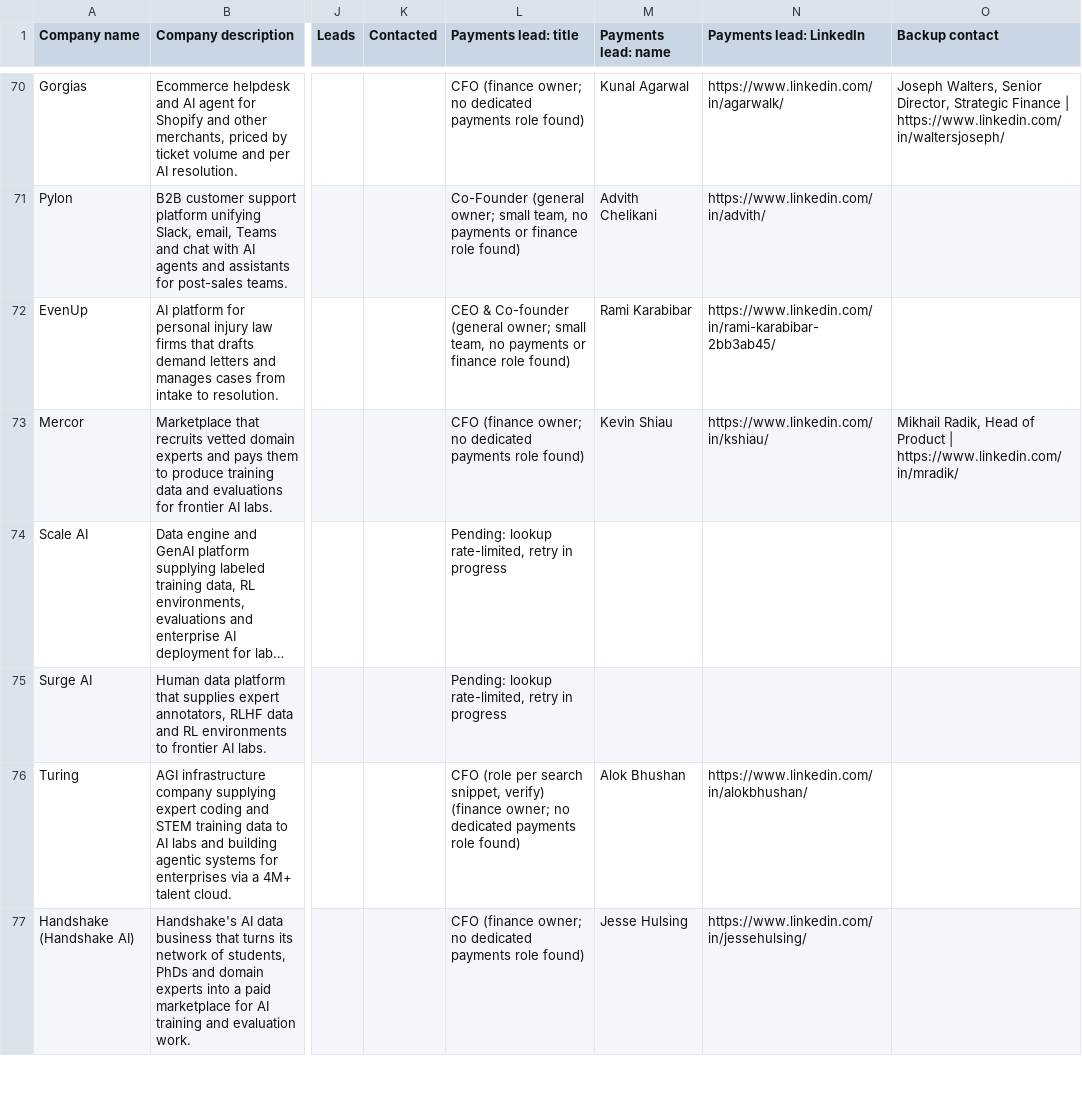
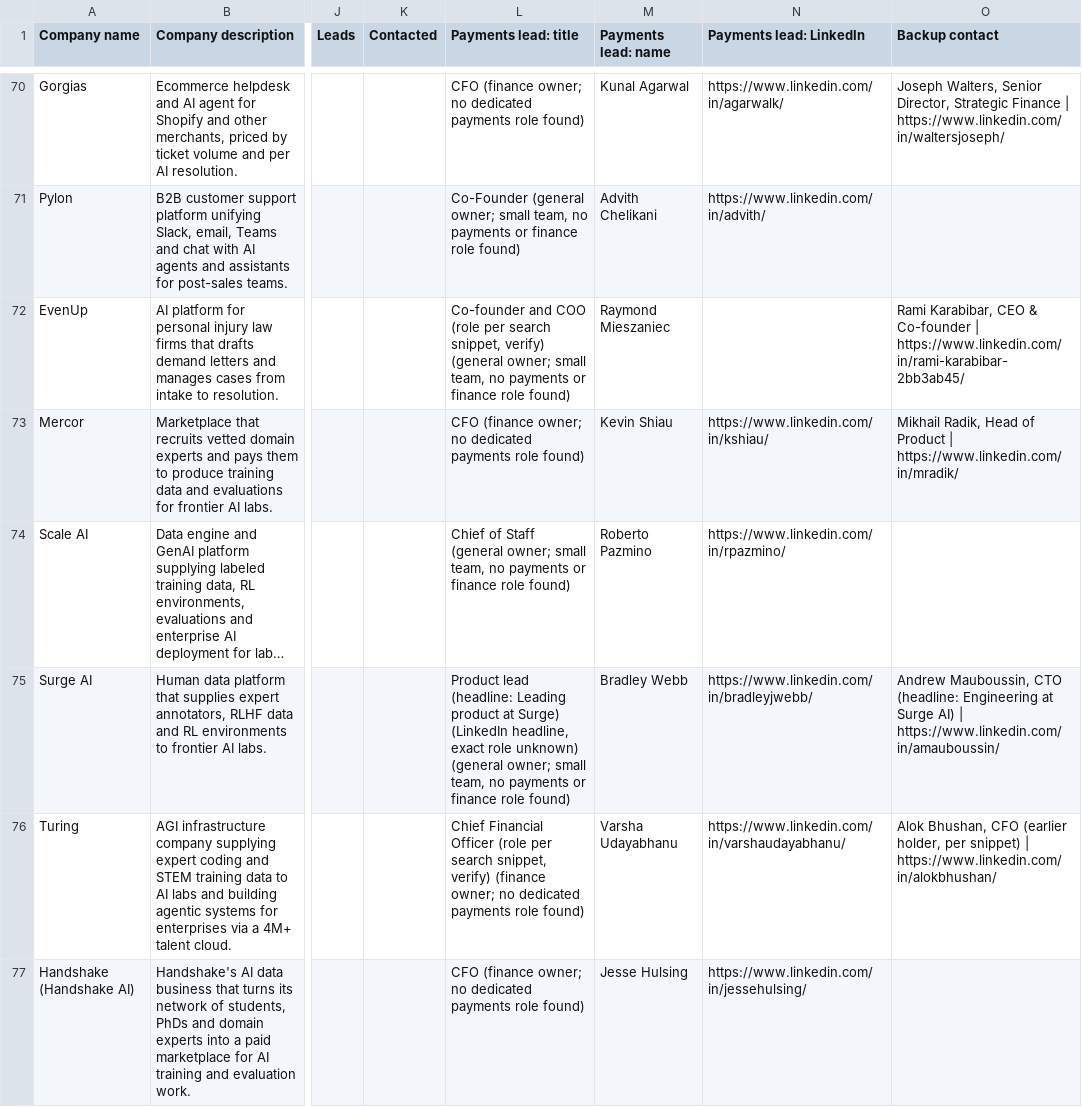
Before and after one commit to germantatism/German-GTM-Coding, a CSV file: Lists & ICP/sf-ai-prospects-yuno-icp-2026-10.csv, drawn as a sheet; only a part is shown, gaps mark what is left out; long unchanged cells end in …; the diff covers the shown part only; the diff names each change by its address in the sheet, - before the commit and + after, or states it on an @@ line.

```diff
--- a/Lists & ICP/sf-ai-prospects-yuno-icp-2026-10.csv
+++ b/Lists & ICP/sf-ai-prospects-yuno-icp-2026-10.csv
-L72 (Payments lead: title): CEO & Co-founder (general owner;…
+L72 (Payments lead: title): Co-founder and COO (role per search snippet, verify) (general owner;…
-M72 (Payments lead: name): Rami Karabibar
+M72 (Payments lead: name): Raymond Mieszaniec
-N72 (Payments lead: LinkedIn): https://www.linkedin.com/in/rami-karabibar-2bb3ab45/
+N72 (Payments lead: LinkedIn): (empty)
-O72 (Backup contact): (empty)
+O72 (Backup contact): Rami Karabibar, CEO & Co-founder | https://www.linkedin.com/in/rami-karabibar-2bb3ab45/
-L74 (Payments lead: title): Pending: lookup rate-limited, retry in progress
+L74 (Payments lead: title): Chief of Staff (general owner; small team, no payments or finance role found)
-M74 (Payments lead: name): (empty)
+M74 (Payments lead: name): Roberto Pazmino
-N74 (Payments lead: LinkedIn): (empty)
+N74 (Payments lead: LinkedIn): https://www.linkedin.com/in/rpazmino/
-L75 (Payments lead: title): Pending: lookup rate-limited, retry in progress
+L75 (Payments lead: title): Product lead (headline: Leading product at Surge) (LinkedIn headline, exact role unknown) (general owner; small team, no payments or finance role found)
-M75 (Payments lead: name): (empty)
+M75 (Payments lead: name): Bradley Webb
-N75 (Payments lead: LinkedIn): (empty)
+N75 (Payments lead: LinkedIn): https://www.linkedin.com/in/bradleyjwebb/
-O75 (Backup contact): (empty)
+O75 (Backup contact): Andrew Mauboussin, CTO (headline: Engineering at Surge AI) | https://www.linkedin.com/in/amauboussin/
-L76 (Payments lead: title): CFO (role per…
+L76 (Payments lead: title): Chief Financial Officer (role per…
-M76 (Payments lead: name): Alok Bhushan
+M76 (Payments lead: name): Varsha Udayabhanu
-N76 (Payments lead: LinkedIn): https://www.linkedin.com/in/alokbhushan/
+N76 (Payments lead: LinkedIn): https://www.linkedin.com/in/varshaudayabhanu/
-O76 (Backup contact): (empty)
+O76 (Backup contact): Alok Bhushan, CFO (earlier holder, per snippet) | https://www.linkedin.com/in/alokbhushan/
```
Also changed, not shown: 128 edited cells elsewhere in this file.
